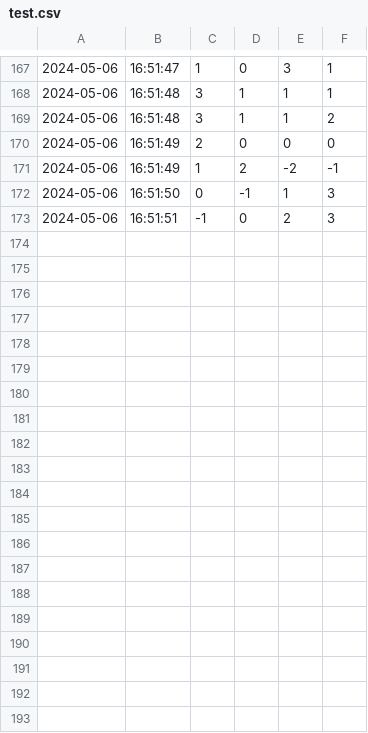
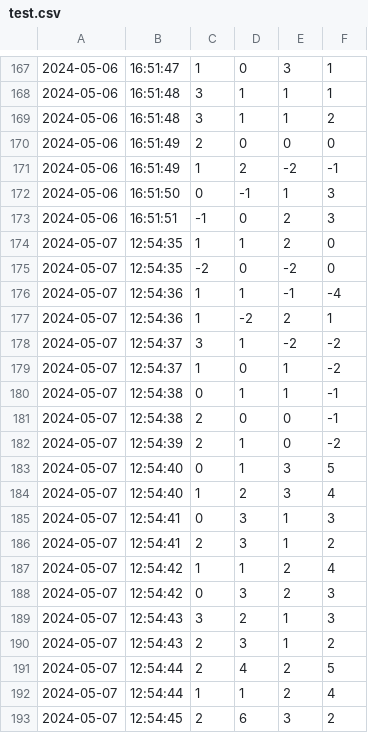
Before and after one commit to sfeek/electrostatic_datalogger, a CSV file: test.csv, drawn as a sheet; only a part is shown, gaps mark what is left out; the diff names each change by its address in the sheet, - before the commit and + after, or states it on an @@ line.

```diff
--- a/test.csv
+++ b/test.csv
+row 174: 2024-05-07 | 12:54:35 | 1 | 1 | 2 | 0
+row 175: 2024-05-07 | 12:54:35 | -2 | 0 | -2 | 0
+row 176: 2024-05-07 | 12:54:36 | 1 | 1 | -1 | -4
+row 177: 2024-05-07 | 12:54:36 | 1 | -2 | 2 | 1
+row 178: 2024-05-07 | 12:54:37 | 3 | 1 | -2 | -2
+row 179: 2024-05-07 | 12:54:37 | 1 | 0 | 1 | -2
+row 180: 2024-05-07 | 12:54:38 | 0 | 1 | 1 | -1
+row 181: 2024-05-07 | 12:54:38 | 2 | 0 | 0 | -1
+row 182: 2024-05-07 | 12:54:39 | 2 | 1 | 0 | -2
+row 183: 2024-05-07 | 12:54:40 | 0 | 1 | 3 | 5
+row 184: 2024-05-07 | 12:54:40 | 1 | 2 | 3 | 4
+row 185: 2024-05-07 | 12:54:41 | 0 | 3 | 1 | 3
+row 186: 2024-05-07 | 12:54:41 | 2 | 3 | 1 | 2
+row 187: 2024-05-07 | 12:54:42 | 1 | 1 | 2 | 4
+row 188: 2024-05-07 | 12:54:42 | 0 | 3 | 2 | 3
+row 189: 2024-05-07 | 12:54:43 | 3 | 2 | 1 | 3
+row 190: 2024-05-07 | 12:54:43 | 2 | 3 | 1 | 2
+row 191: 2024-05-07 | 12:54:44 | 2 | 4 | 2 | 5
+row 192: 2024-05-07 | 12:54:44 | 1 | 1 | 2 | 4
+row 193: 2024-05-07 | 12:54:45 | 2 | 6 | 3 | 2
```
Also changed, not shown: 1 other file.
